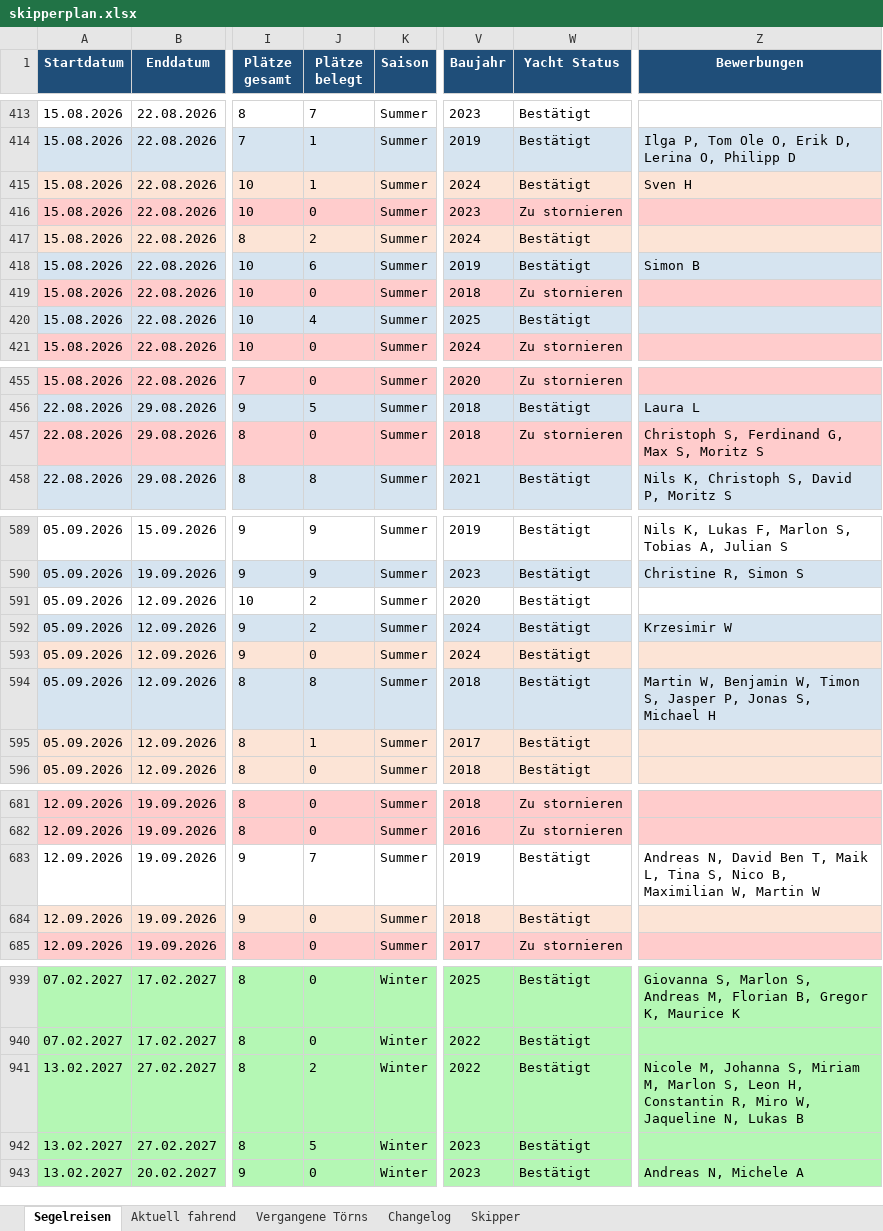
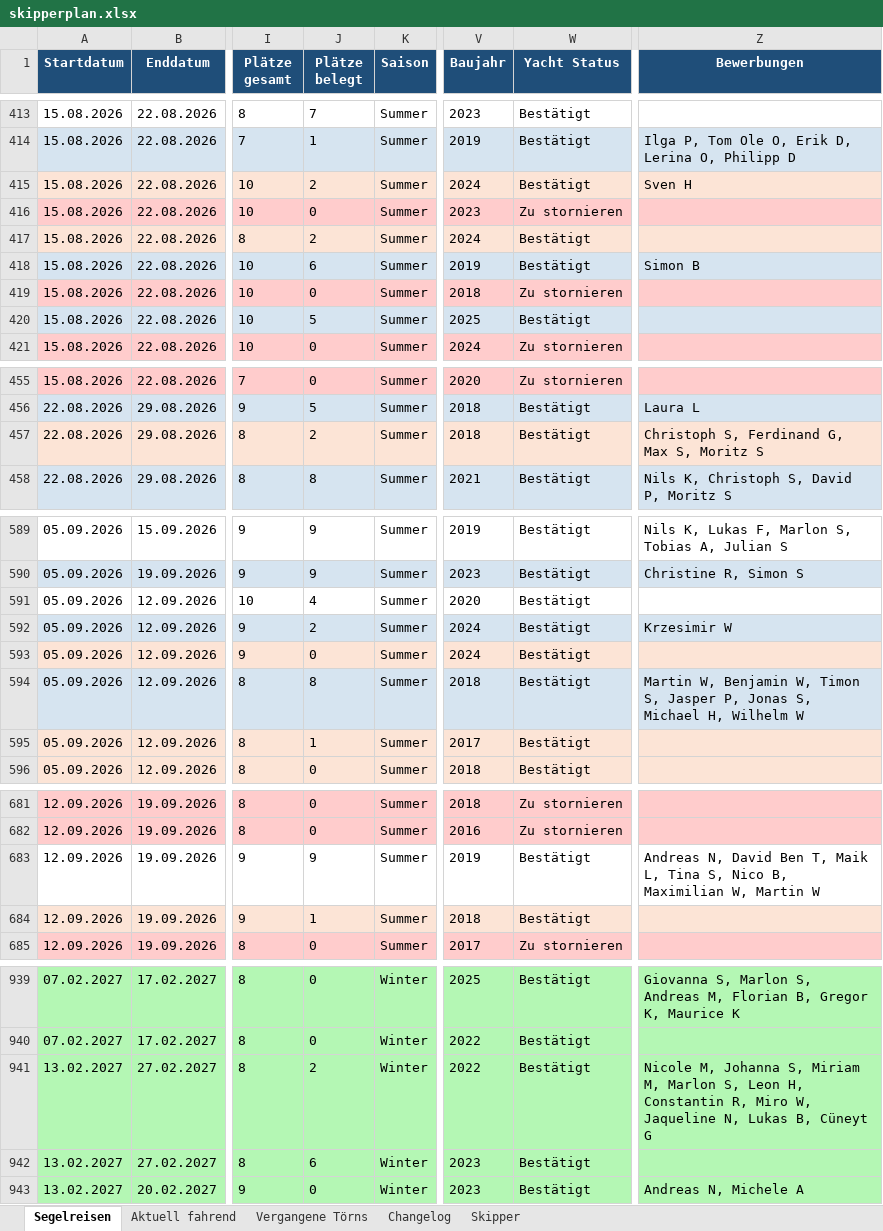
Before and after one commit to WolkeYachting/Skipperplan, an Excel workbook: skipperplan.xlsx, sheet Segelreisen, drawn as a sheet; only a part is shown, gaps mark what is left out; values as stored, in another font and other column widths than the file's, no borders; the diff covers the shown part only; the diff names each change by its address in the sheet, - before the commit and + after, or states it on an @@ line.

```diff
--- a/skipperplan.xlsx (sheet Segelreisen)
+++ b/skipperplan.xlsx (sheet Segelreisen)
-J415 (Plätze belegt): 1
+J415 (Plätze belegt): 2
-J420 (Plätze belegt): 4
+J420 (Plätze belegt): 5
-J457 (Plätze belegt): 0
+J457 (Plätze belegt): 2
-W457 (Yacht Status): Zu stornieren
+W457 (Yacht Status): Bestätigt
-J591 (Plätze belegt): 2
+J591 (Plätze belegt): 4
-Z594 (Bewerbungen): …S, Michael H
+Z594 (Bewerbungen): …S, Michael H, Wilhelm W
-J683 (Plätze belegt): 7
+J683 (Plätze belegt): 9
-J684 (Plätze belegt): 0
+J684 (Plätze belegt): 1
-Z941 (Bewerbungen): …N, Lukas B
+Z941 (Bewerbungen): …N, Lukas B, Cüneyt G
-J942 (Plätze belegt): 5
+J942 (Plätze belegt): 6
```
Also changed, not shown: 49 edited cells and cell formats elsewhere in this sheet, sheet Changelog.
